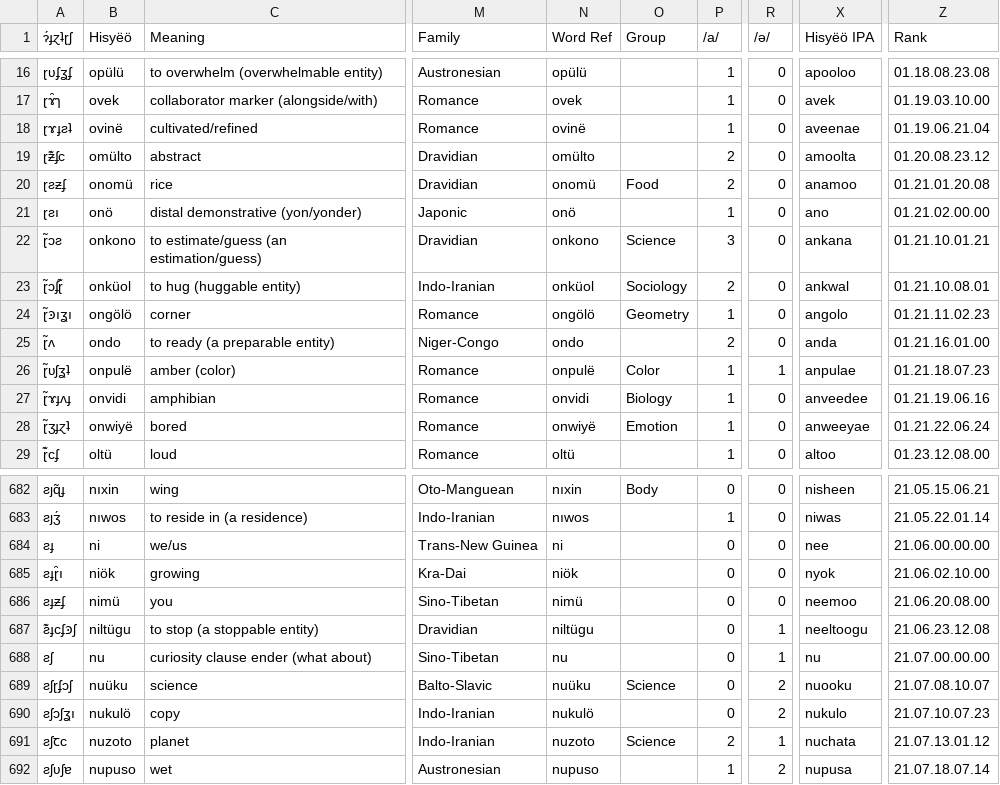
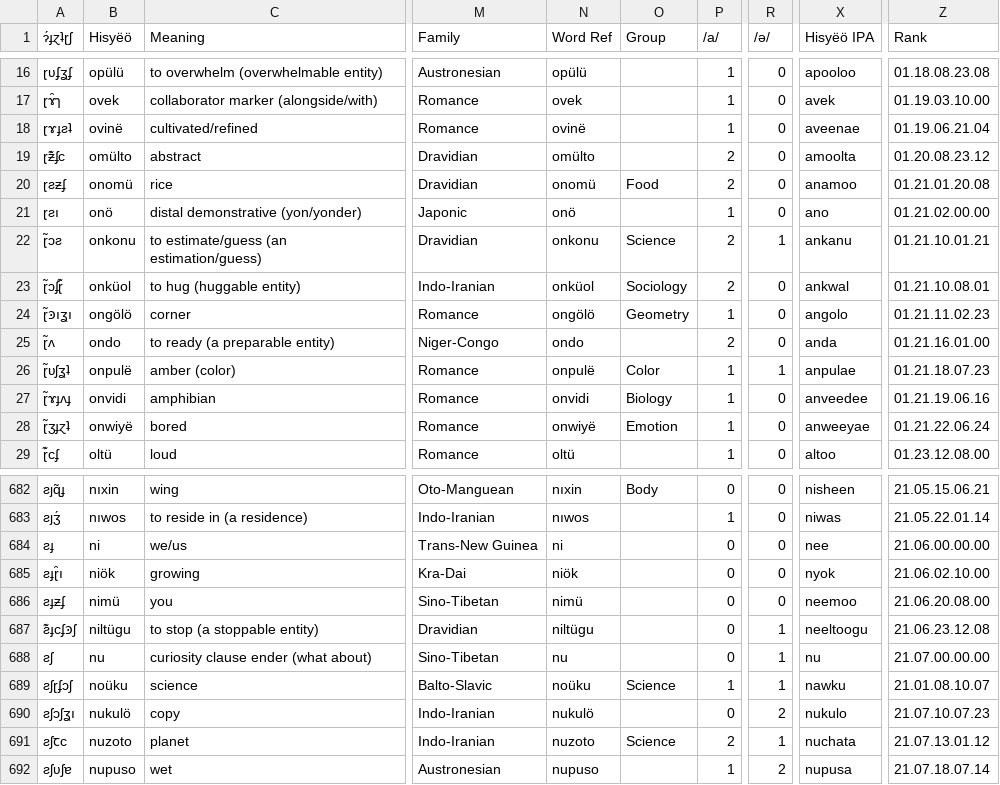
Before and after one commit to Hisyeo/Hisyeo.github.io, a CSV file: static/words.csv, drawn as a sheet; only a part is shown, gaps mark what is left out; the diff covers the shown part only; the diff names each change by its address in the sheet, - before the commit and + after, or states it on an @@ line.

Commit message:
Some tweaks to the phonology and supported word changes

```diff
--- a/static/words.csv
+++ b/static/words.csv
-B22 (Hisyëö): onkono
+B22 (Hisyëö): onkonu
-N22 (Word Ref): onkono
+N22 (Word Ref): onkonu
-P22 (/a/): 3
+P22 (/a/): 2
-R22 (/ə/): 0
+R22 (/ə/): 1
-X22 (Hisyëö IPA): ankana
+X22 (Hisyëö IPA): ankanu
-B689 (Hisyëö): nuüku
+B689 (Hisyëö): noüku
-N689 (Word Ref): nuüku
+N689 (Word Ref): noüku
-P689 (/a/): 0
+P689 (/a/): 1
-R689 (/ə/): 2
+R689 (/ə/): 1
-X689 (Hisyëö IPA): nuooku
+X689 (Hisyëö IPA): nawku
-Z689 (Rank): 21.07.08.10.07
+Z689 (Rank): 21.01.08.10.07
```
Also changed, not shown: 61 edited cells elsewhere in this file, 14 other files.
